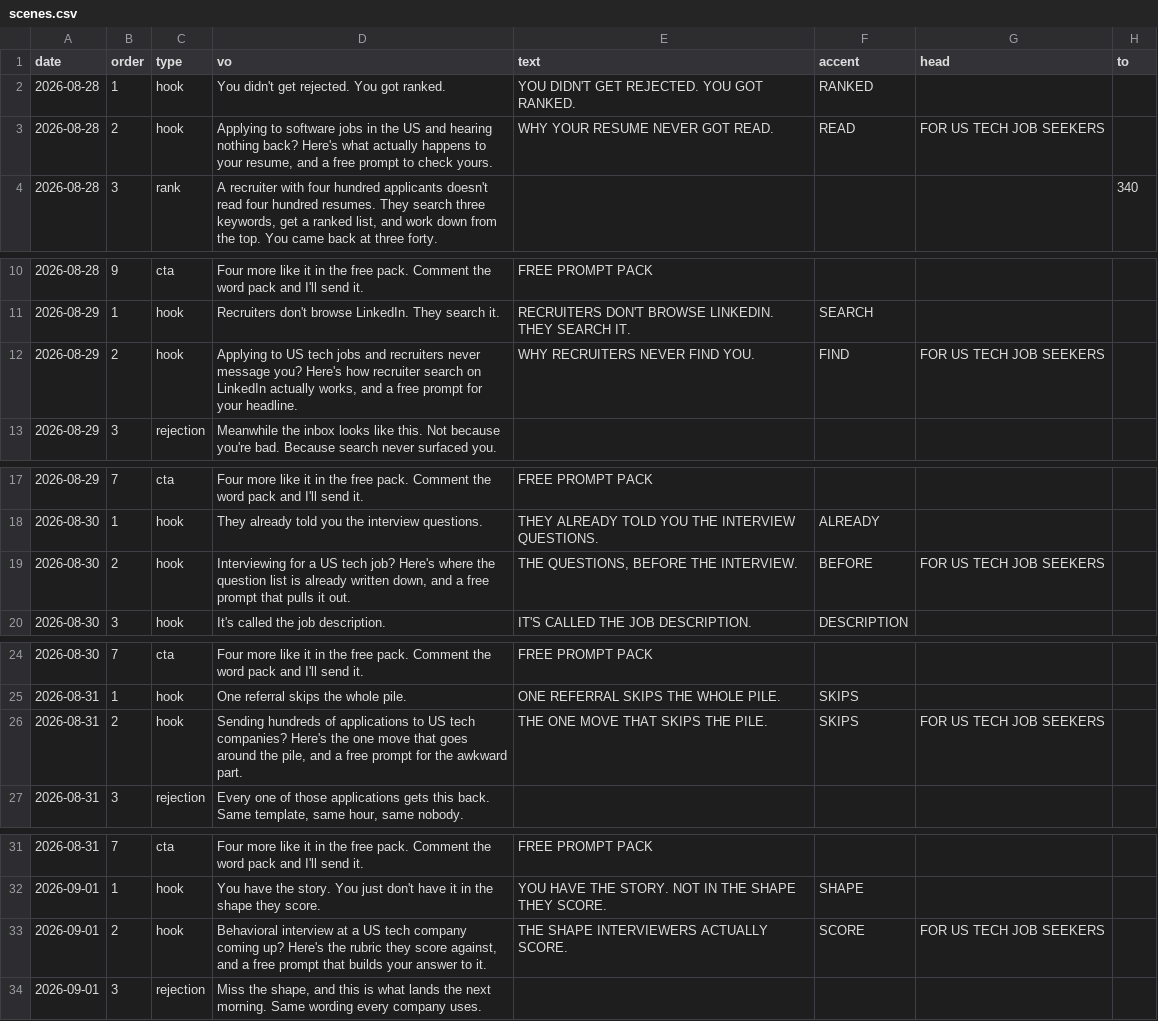
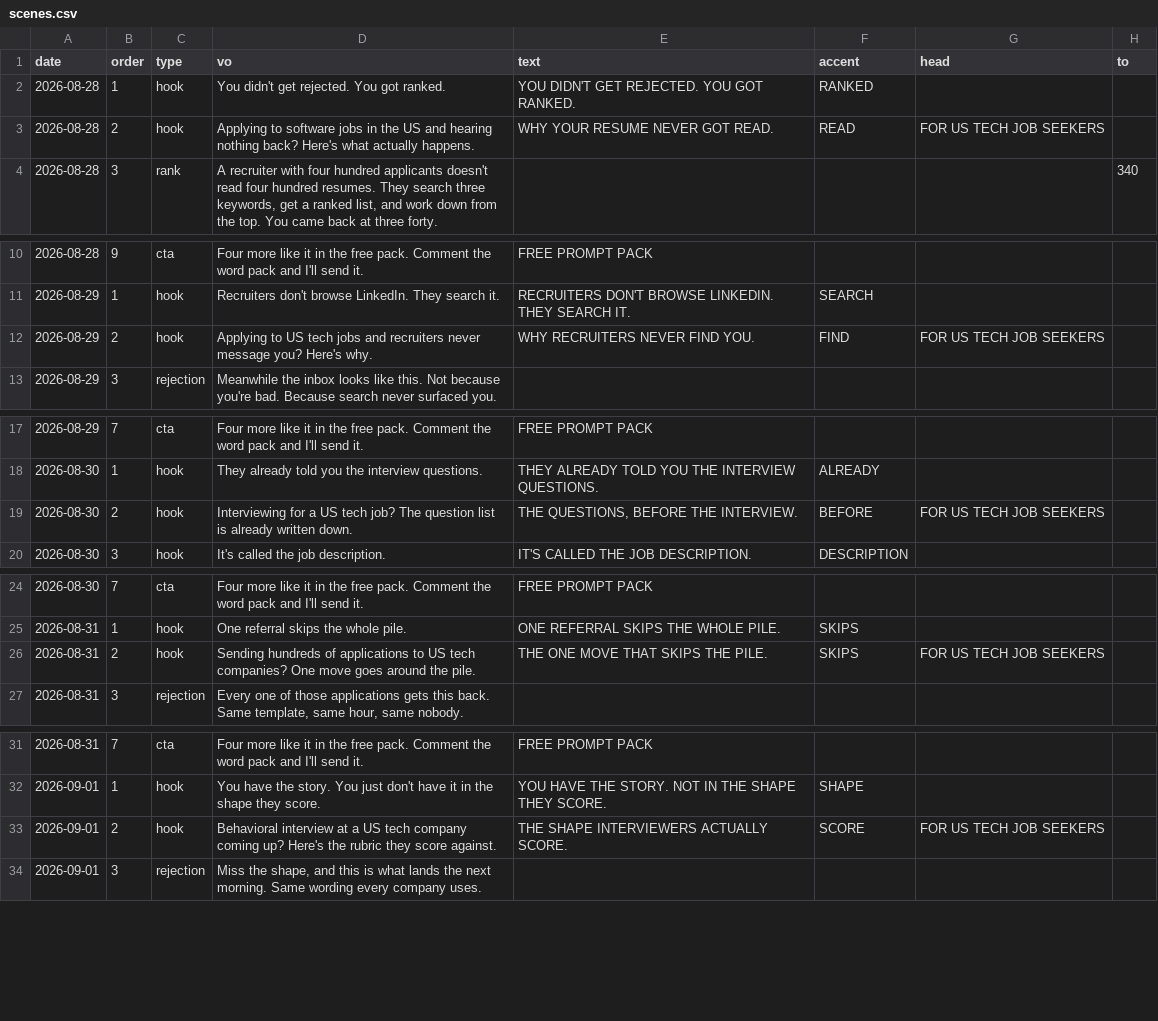
Before and after one commit to buriedbybots-sketch/buried-by-bots-pipeline, a CSV file: sheet/scenes.csv, drawn as a sheet; only a part is shown, gaps mark what is left out; the diff names each change by its address in the sheet, - before the commit and + after, or states it on an @@ line.

Commit message:
D1/D3/D4/D5: a hook that lands, scenes that move, a shorter cut, a cover that states the audience
D1 the hook was invisible for 1.5s. The shared ease() is overdamped; on an
eight-word line with a 3-frame stagger nothing was legible until frame 45.
A dedicated snap() spring (damping 26, mass .35, stiffness 260) on a
1-frame stagger lands it by frame 9. Opacity clamped — the spring
overshoots past 1.

D3 rank and stat animated on fixed frame counts tuned for 4s scenes and
sat frozen in 8-11s ones. Rank's settle was capped at 62 frames however
long the scene; now durationInFrames * 0.66, with a slow pulse on the
buried sheet after it lands. Stat counted up in under half a second; now
across 45% of the scene, label at 40%, source chip at 60%, and a long
push on the number.

D4 55.9s. The five framing lines (added this round, not approved copy)
are trimmed to one sentence: 50.5s. build.mjs gains TARGET_S = 45 as a
soft guard so length is surfaced instead of silently accepted at 58.

D5 the cover was hard-coded to frame 40 — scene 1, a bare hook card that
says nothing about the audience. It now picks the first scene carrying a
head kicker or an artifact card, so the one frame a stranger sees states
who this is for.

```diff
--- a/sheet/scenes.csv
+++ b/sheet/scenes.csv
-D3 (vo): …what actually happens to your resume, and a free prompt to check yours.
+D3 (vo): …what actually happens.
-D12 (vo): …you? Here's how recruiter search on LinkedIn actually works, and a free prompt for your headline.
+D12 (vo): …you? Here's why.
-D19 (vo): …tech job? Here's where the question list is already written down, and a free prompt that pulls it out.
+D19 (vo): …tech job? The question list is already written down.
-D26 (vo): …tech companies? Here's the one move that goes around the pile, and a free prompt for the awkward part.
+D26 (vo): …tech companies? One move goes around the pile.
-D33 (vo): …they score against, and a free prompt that builds your answer to it.
+D33 (vo): …they score against.
```
Also changed, not shown: 2 other files.
